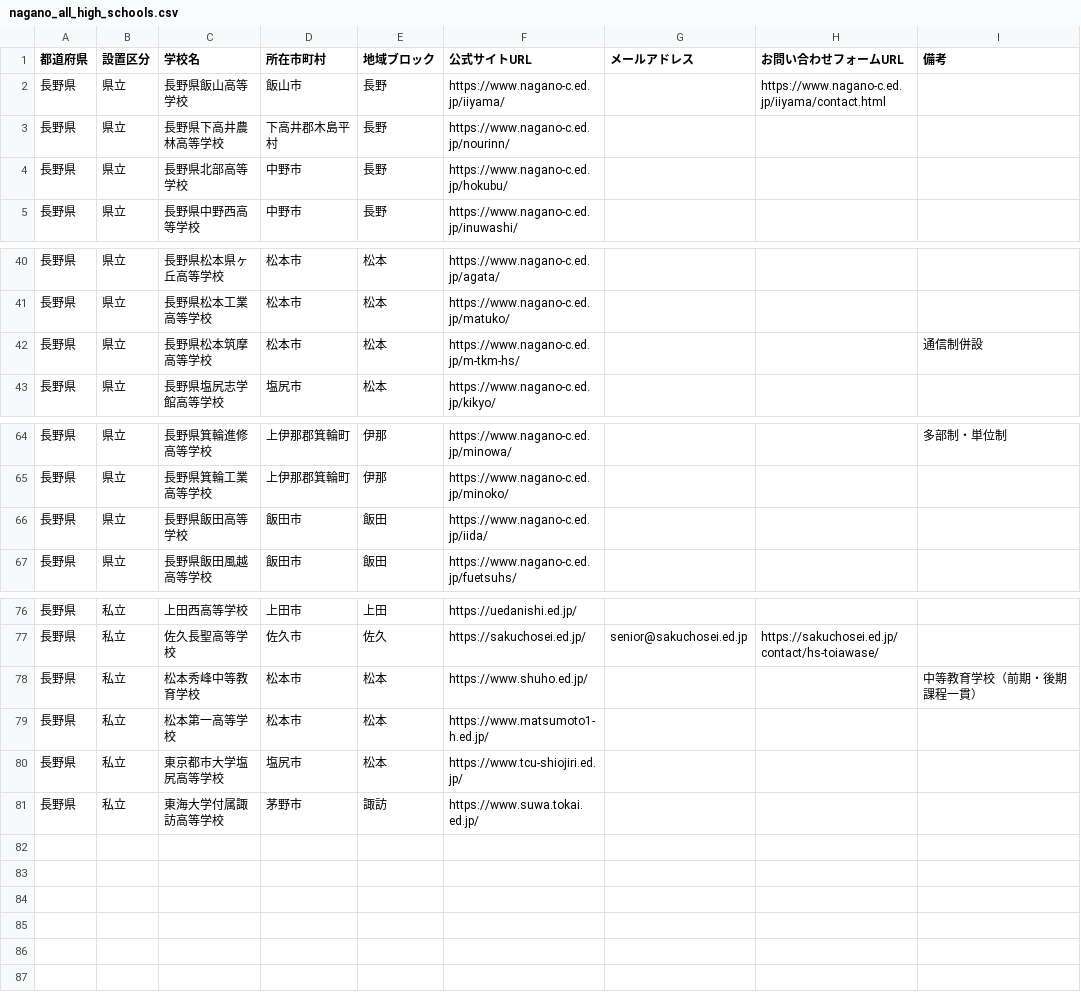
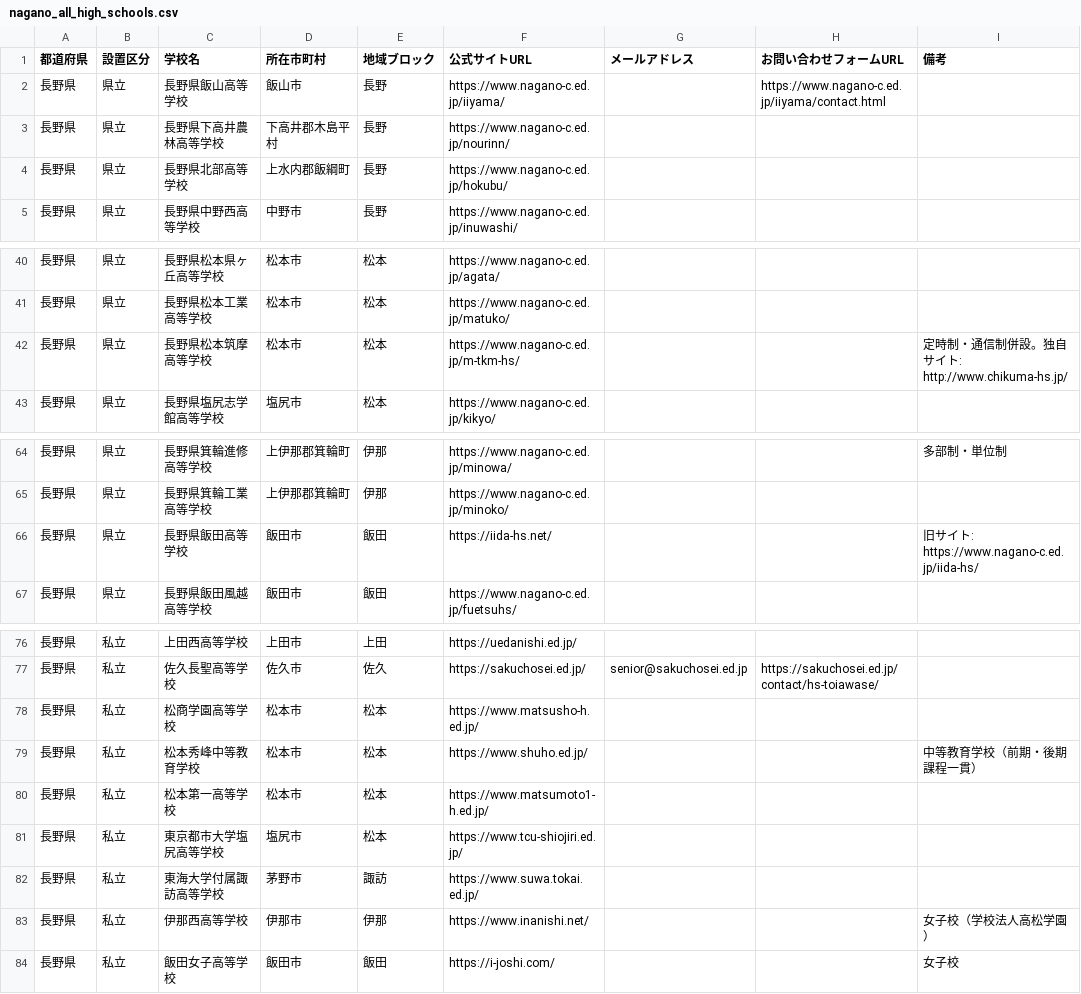
Before and after one commit to kitaichi-hokkaido/kitaichi, a CSV file: nagano_all_high_schools.csv, drawn as a sheet; only a part is shown, gaps mark what is left out.

```diff
--- a/nagano_all_high_schools.csv
+++ b/nagano_all_high_schools.csv
@@ -3,3 +3,3 @@
 長野県,県立,長野県下高井農林高等学校,下高井郡木島平村,長野,https://www.nagano-c.ed.jp/nourinn/,,,
-長野県,県立,長野県北部高等学校,中野市,長野,https://www.nagano-c.ed.jp/hokubu/,,,
+長野県,県立,長野県北部高等学校,上水内郡飯綱町,長野,https://www.nagano-c.ed.jp/hokubu/,,,
 長野県,県立,長野県中野西高等学校,中野市,長野,https://www.nagano-c.ed.jp/inuwashi/,,,
@@ -41,3 +41,3 @@
 長野県,県立,長野県松本工業高等学校,松本市,松本,https://www.nagano-c.ed.jp/matuko/,,,
-長野県,県立,長野県松本筑摩高等学校,松本市,松本,https://www.nagano-c.ed.jp/m-tkm-hs/,,,通信制併設
+長野県,県立,長野県松本筑摩高等学校,松本市,松本,https://www.nagano-c.ed.jp/m-tkm-hs/,,,定時制・通信制併設。独自サイト: http://www.chikuma-hs.jp/
 長野県,県立,長野県塩尻志学館高等学校,塩尻市,松本,https://www.nagano-c.ed.jp/kikyo/,,,
@@ -65,3 +65,3 @@
 長野県,県立,長野県箕輪工業高等学校,上伊那郡箕輪町,伊那,https://www.nagano-c.ed.jp/minoko/,,,
-長野県,県立,長野県飯田高等学校,飯田市,飯田,https://www.nagano-c.ed.jp/iida/,,,
+長野県,県立,長野県飯田高等学校,飯田市,飯田,https://iida-hs.net/,,,旧サイト: https://www.nagano-c.ed.jp/iida-hs/
 長野県,県立,長野県飯田風越高等学校,飯田市,飯田,https://www.nagano-c.ed.jp/fuetsuhs/,,,
@@ -77,2 +77,3 @@
 長野県,私立,佐久長聖高等学校,佐久市,佐久,https://sakuchosei.ed.jp/,senior@sakuchosei.ed.jp,https://sakuchosei.ed.jp/contact/hs-toiawase/,
+長野県,私立,松商学園高等学校,松本市,松本,https://www.matsusho-h.ed.jp/,,,
 長野県,私立,松本秀峰中等教育学校,松本市,松本,https://www.shuho.ed.jp/,,,中等教育学校（前期・後期課程一貫）
@@ -81 +82,3 @@
 長野県,私立,東海大学付属諏訪高等学校,茅野市,諏訪,https://www.suwa.tokai.ed.jp/,,,
+長野県,私立,伊那西高等学校,伊那市,伊那,https://www.inanishi.net/,,,女子校（学校法人高松学園）
+長野県,私立,飯田女子高等学校,飯田市,飯田,https://i-joshi.com/,,,女子校
```
Also changed, not shown: aichi_all_high_schools.csv.
